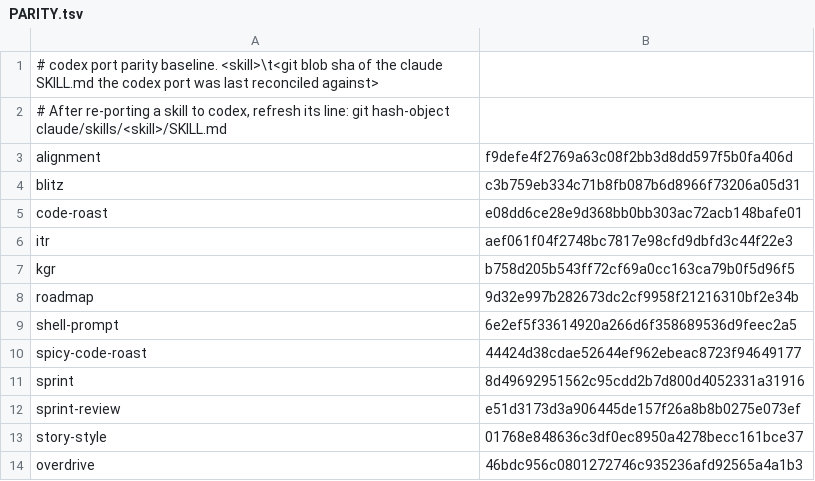
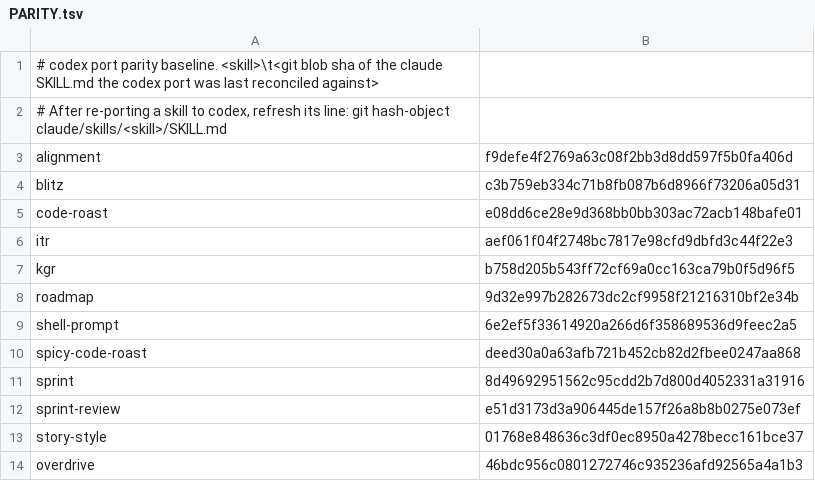
Before and after one commit to joeaguilar/skills, a TSV file: codex/PARITY.tsv, drawn as a sheet.

Commit message:
fix(codex): make spicy roast skill self-contained

```diff
--- a/codex/PARITY.tsv
+++ b/codex/PARITY.tsv
@@ -9,3 +9,3 @@ roadmap	9d32e997b282673dc2cf9958f21216310bf2e34b
 shell-prompt	6e2ef5f33614920a266d6f358689536d9feec2a5
-spicy-code-roast	44424d38cdae52644ef962ebeac8723f94649177
+spicy-code-roast	deed30a0a63afb721b452cb82d2fbee0247aa868
 sprint	8d49692951562c95cdd2b7d800d4052331a31916
```
Also changed, not shown: 1 other file.
